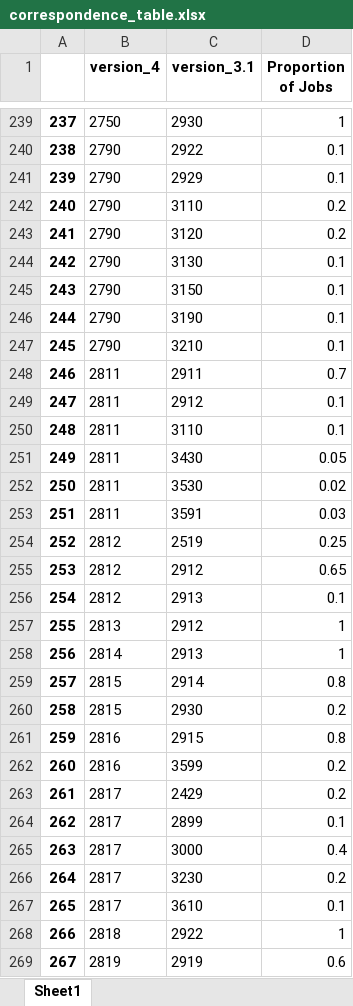
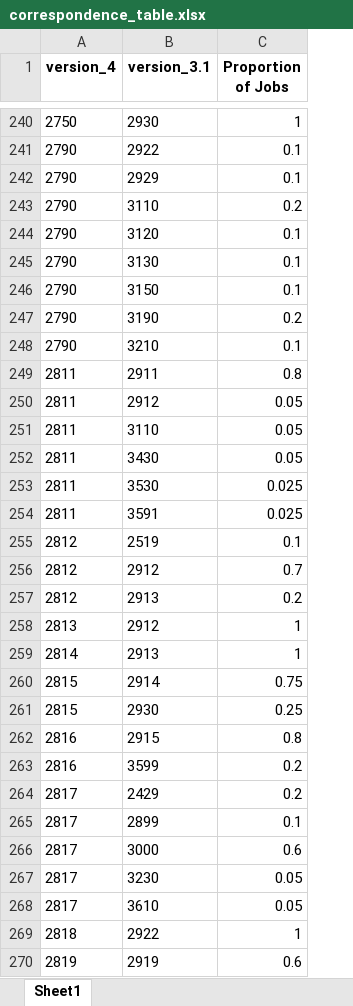
Before and after one commit to cjensen2000/GSE-580-project, an Excel workbook: output/correspondence_table.xlsx, sheet Sheet1, drawn as a sheet; only a part is shown, gaps mark what is left out; values as stored, in another font and other column widths than the file's, no borders; removed rows and columns are numbered as before the commit, all else as after; the diff covers the shown part only; the diff names each change by its address in the sheet, - before the commit and + after, or states it on an @@ line.

```diff
--- a/output/correspondence_table.xlsx (sheet Sheet1)
+++ b/output/correspondence_table.xlsx (sheet Sheet1)
-column A, rows 239-269: 237 | 238 | 239 | 240 | 241 | 242 | 243 | 244 | 245 | 246 | 247 | 248 | 249 | 250 | 251 | 252 | 253 | 254 | 255 | 256 | 257 | 258 | 259 | 260 | 261 | 262 | 263 | 264 | 265 | 266 | 267
-C244 (Proportion of Jobs): 0.2
+C244 (Proportion of Jobs): 0.1
-C247 (Proportion of Jobs): 0.1
+C247 (Proportion of Jobs): 0.2
-C249 (Proportion of Jobs): 0.7
+C249 (Proportion of Jobs): 0.8
-C250:C251 (Proportion of Jobs): 0.1
+C250:C251 (Proportion of Jobs): 0.05
-C253 (Proportion of Jobs): 0.02
+C253 (Proportion of Jobs): 0.025
-C254 (Proportion of Jobs): 0.03
+C254 (Proportion of Jobs): 0.025
-C255 (Proportion of Jobs): 0.25
+C255 (Proportion of Jobs): 0.1
-C256 (Proportion of Jobs): 0.65
+C256 (Proportion of Jobs): 0.7
-C257 (Proportion of Jobs): 0.1
+C257 (Proportion of Jobs): 0.2
-C260 (Proportion of Jobs): 0.8
+C260 (Proportion of Jobs): 0.75
-C261 (Proportion of Jobs): 0.2
+C261 (Proportion of Jobs): 0.25
-C266 (Proportion of Jobs): 0.4
+C266 (Proportion of Jobs): 0.6
-C267 (Proportion of Jobs): 0.2
+C267 (Proportion of Jobs): 0.05
-C268 (Proportion of Jobs): 0.1
+C268 (Proportion of Jobs): 0.05
```
Also changed, not shown: 11 added rows, 1 removed row and 264 edited cells elsewhere in this sheet, input/ISIC_4_4digit.xlsx, 4 other files.
